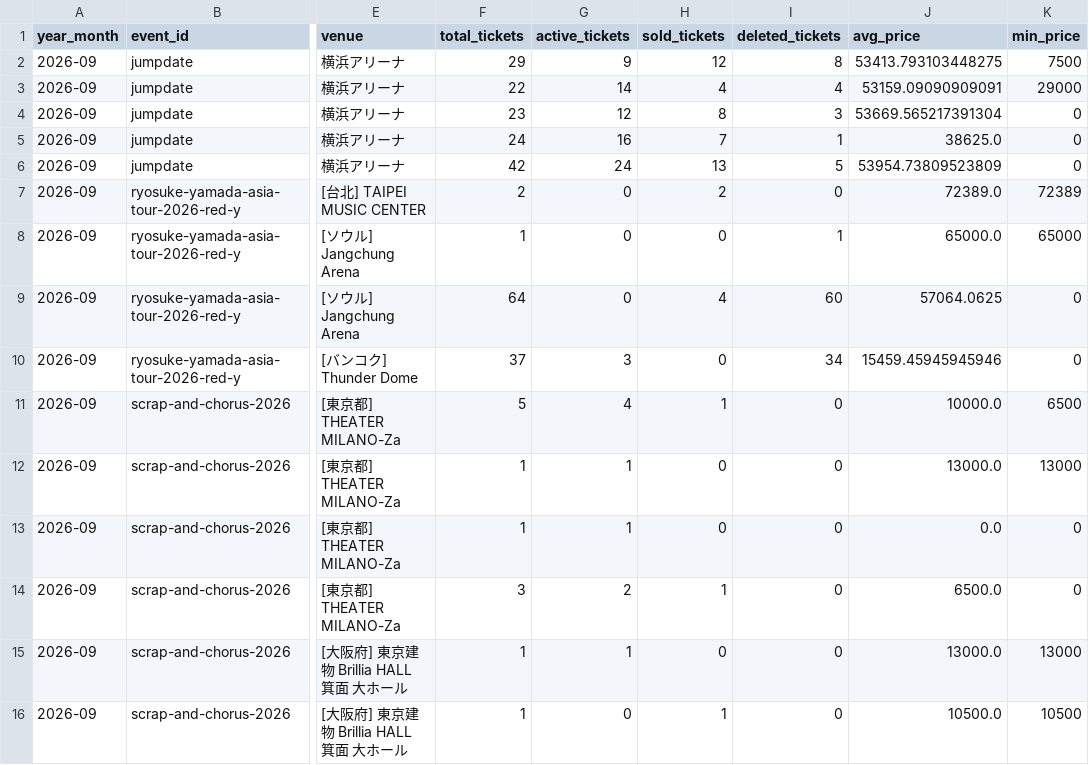
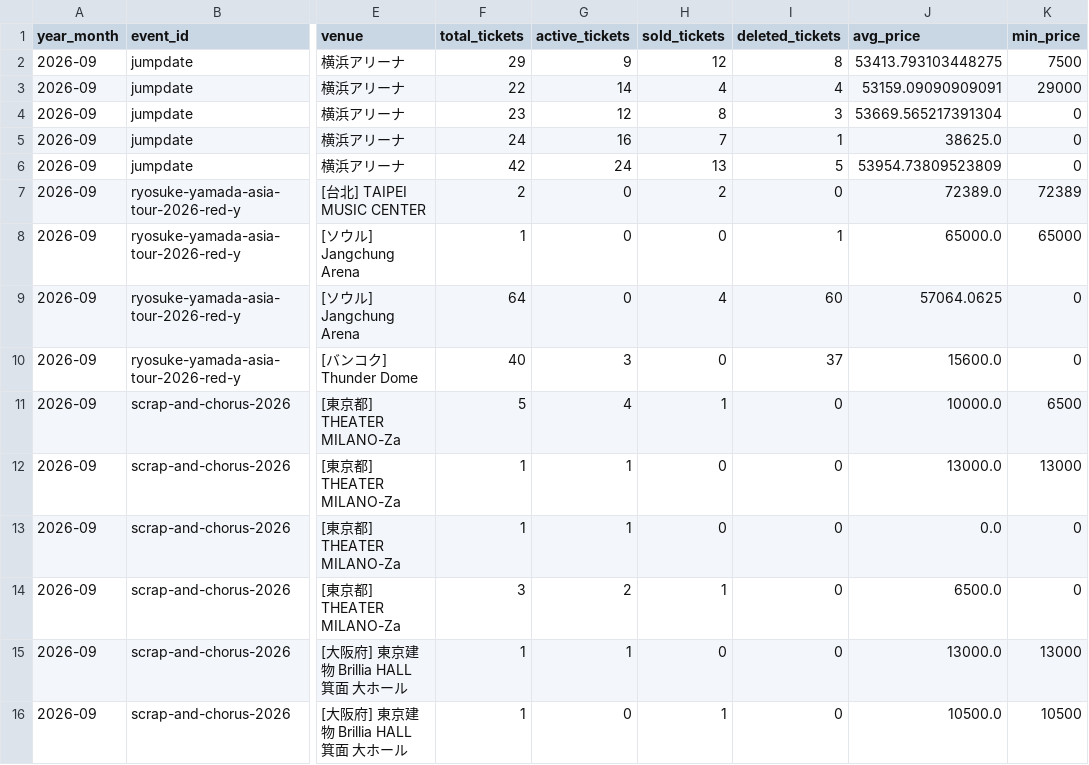
Before and after one commit to hiro8-0215/tiketen_scraper, a CSV file: data/market_snapshot/hey-say-jump_2026-09.csv, drawn as a sheet; only a part is shown, gaps mark what is left out; the diff names each change by its address in the sheet, - before the commit and + after, or states it on an @@ line.

```diff
--- a/data/market_snapshot/hey-say-jump_2026-09.csv
+++ b/data/market_snapshot/hey-say-jump_2026-09.csv
-F10 (total_tickets): 37
+F10 (total_tickets): 40
-I10 (deleted_tickets): 34
+I10 (deleted_tickets): 37
-J10 (avg_price): 15459.45945945946
+J10 (avg_price): 15600.0
```
Also changed, not shown: data/hey-say-jump_master.csv, data/market_snapshot/west-dot_2026-09.csv, 3 other files.
